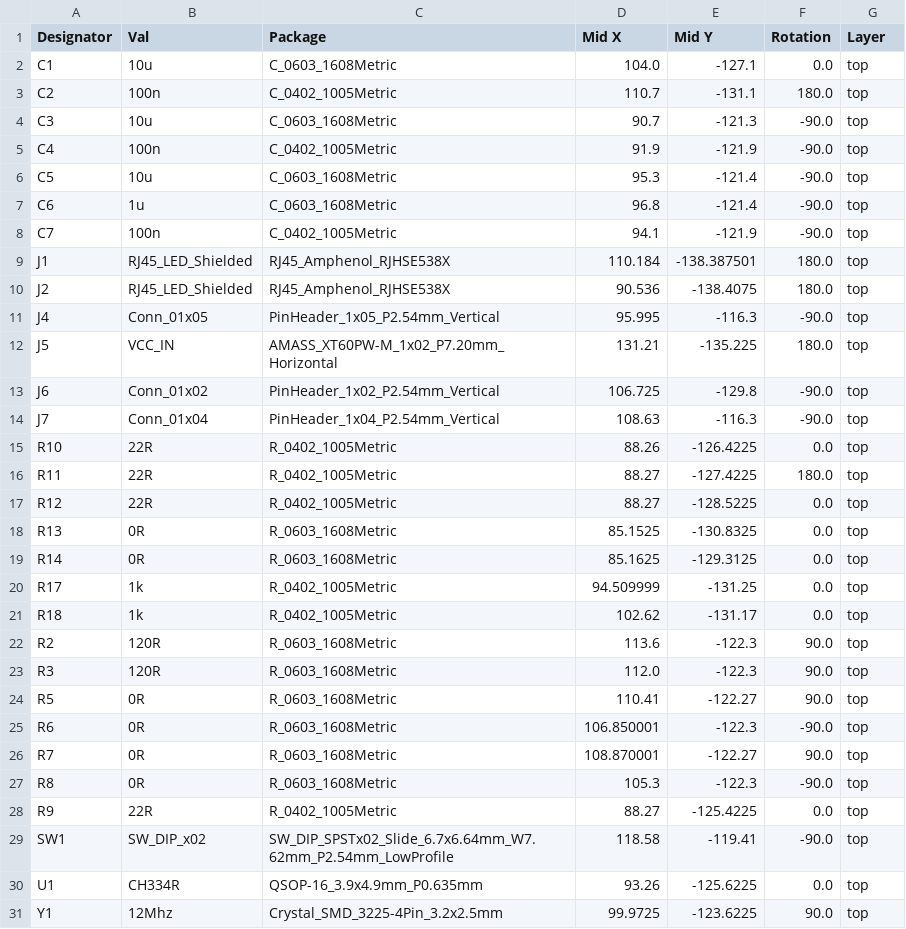
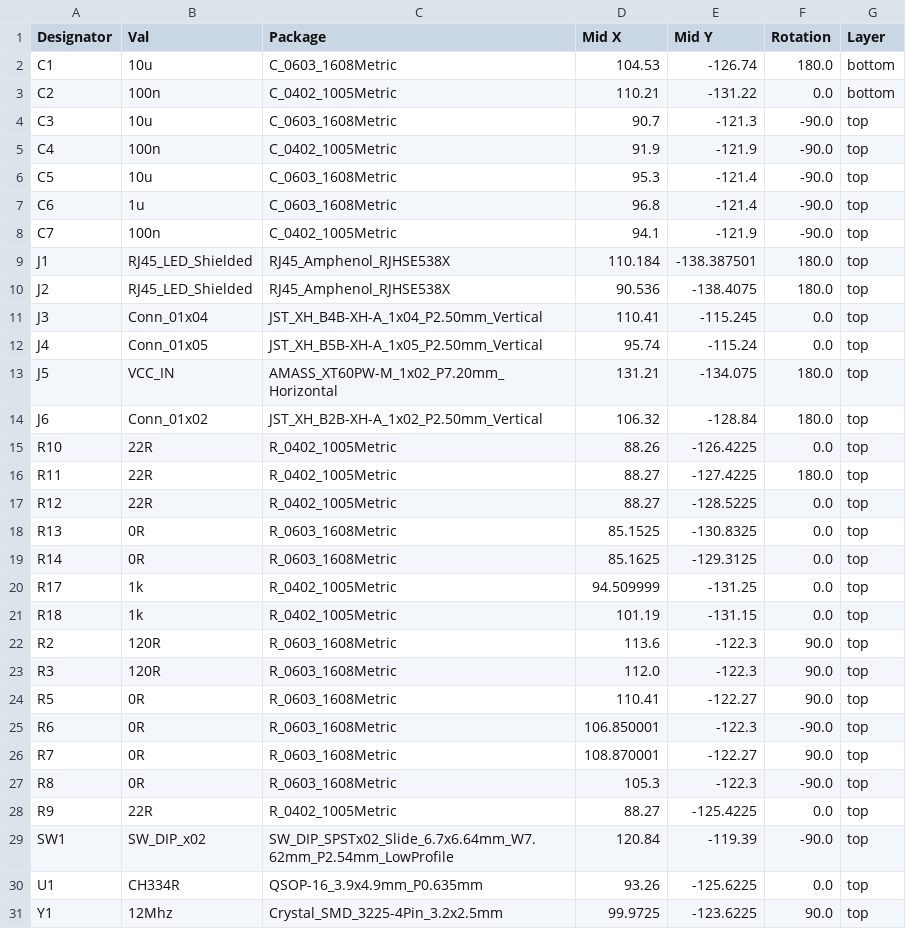
Before and after one commit to X-Lemon-X/vesc_mms_baord, a CSV file: vesc_mms_board/jlcpcb/production_files/CPL-vesc_mms_board.csv, drawn as a sheet.

```diff
--- a/vesc_mms_board/jlcpcb/production_files/CPL-vesc_mms_board.csv
+++ b/vesc_mms_board/jlcpcb/production_files/CPL-vesc_mms_board.csv
@@ -1,4 +1,4 @@
 Designator,Val,Package,Mid X,Mid Y,Rotation,Layer
-C1,10u,C_0603_1608Metric,104.0,-127.1,0.0,top
-C2,100n,C_0402_1005Metric,110.7,-131.1,180.0,top
+C1,10u,C_0603_1608Metric,104.53,-126.74,180.0,bottom
+C2,100n,C_0402_1005Metric,110.21,-131.22,0.0,bottom
 C3,10u,C_0603_1608Metric,90.7,-121.3,-90.0,top
@@ -10,6 +10,6 @@ J1,RJ45_LED_Shielded,RJ45_Amphenol_RJHSE538X,110.184,-138.387501,180.0,top
 J2,RJ45_LED_Shielded,RJ45_Amphenol_RJHSE538X,90.536,-138.4075,180.0,top
-J4,Conn_01x05,PinHeader_1x05_P2.54mm_Vertical,95.995,-116.3,-90.0,top
-J5,VCC_IN,AMASS_XT60PW-M_1x02_P7.20mm_Horizontal,131.21,-135.225,180.0,top
-J6,Conn_01x02,PinHeader_1x02_P2.54mm_Vertical,106.725,-129.8,-90.0,top
-J7,Conn_01x04,PinHeader_1x04_P2.54mm_Vertical,108.63,-116.3,-90.0,top
+J3,Conn_01x04,JST_XH_B4B-XH-A_1x04_P2.50mm_Vertical,110.41,-115.245,0.0,top
+J4,Conn_01x05,JST_XH_B5B-XH-A_1x05_P2.50mm_Vertical,95.74,-115.24,0.0,top
+J5,VCC_IN,AMASS_XT60PW-M_1x02_P7.20mm_Horizontal,131.21,-134.075,180.0,top
+J6,Conn_01x02,JST_XH_B2B-XH-A_1x02_P2.50mm_Vertical,106.32,-128.84,180.0,top
 R10,22R,R_0402_1005Metric,88.26,-126.4225,0.0,top
@@ -20,3 +20,3 @@ R14,0R,R_0603_1608Metric,85.1625,-129.3125,0.0,top
 R17,1k,R_0402_1005Metric,94.509999,-131.25,0.0,top
-R18,1k,R_0402_1005Metric,102.62,-131.17,0.0,top
+R18,1k,R_0402_1005Metric,101.19,-131.15,0.0,top
 R2,120R,R_0603_1608Metric,113.6,-122.3,90.0,top
@@ -28,3 +28,3 @@ R8,0R,R_0603_1608Metric,105.3,-122.3,-90.0,top
 R9,22R,R_0402_1005Metric,88.27,-125.4225,0.0,top
-SW1,SW_DIP_x02,SW_DIP_SPSTx02_Slide_6.7x6.64mm_W7.62mm_P2.54mm_LowProfile,118.58,-119.41,-90.0,top
+SW1,SW_DIP_x02,SW_DIP_SPSTx02_Slide_6.7x6.64mm_W7.62mm_P2.54mm_LowProfile,120.84,-119.39,-90.0,top
 U1,CH334R,QSOP-16_3.9x4.9mm_P0.635mm,93.26,-125.6225,0.0,top
```
Also changed, not shown: vesc_mms_board/jlcpcb/production_files/BOM-vesc_mms_board.csv, 35 other files.
